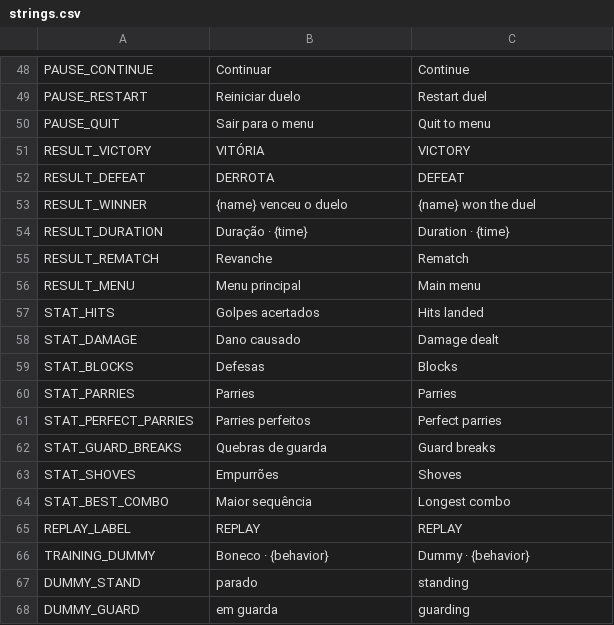
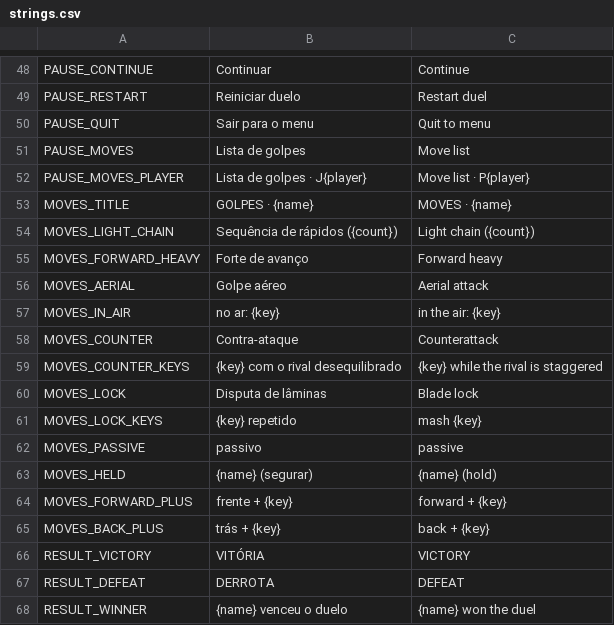
Before and after one commit to nicolasgrotto/duel-of-fates, a CSV file: localization/strings.csv, drawn as a sheet; only a part is shown, gaps mark what is left out; the shorter side is filled out with more unchanged rows.

Commit message:
feat(ui): move list per player from the pause menu

```diff
--- a/localization/strings.csv
+++ b/localization/strings.csv
@@ -50,2 +50,17 @@ PAUSE_RESTART,Reiniciar duelo,Restart duel
 PAUSE_QUIT,Sair para o menu,Quit to menu
+PAUSE_MOVES,Lista de golpes,Move list
+PAUSE_MOVES_PLAYER,Lista de golpes · J{player},Move list · P{player}
+MOVES_TITLE,GOLPES · {name},MOVES · {name}
+MOVES_LIGHT_CHAIN,Sequência de rápidos ({count}),Light chain ({count})
+MOVES_FORWARD_HEAVY,Forte de avanço,Forward heavy
+MOVES_AERIAL,Golpe aéreo,Aerial attack
+MOVES_IN_AIR,no ar: {key},in the air: {key}
+MOVES_COUNTER,Contra-ataque,Counterattack
+MOVES_COUNTER_KEYS,{key} com o rival desequilibrado,{key} while the rival is staggered
+MOVES_LOCK,Disputa de lâminas,Blade lock
+MOVES_LOCK_KEYS,{key} repetido,mash {key}
+MOVES_PASSIVE,passivo,passive
+MOVES_HELD,{name} (segurar),{name} (hold)
+MOVES_FORWARD_PLUS,frente + {key},forward + {key}
+MOVES_BACK_PLUS,trás + {key},back + {key}
 RESULT_VICTORY,VITÓRIA,VICTORY
```
Also changed, not shown: 6 other files.
